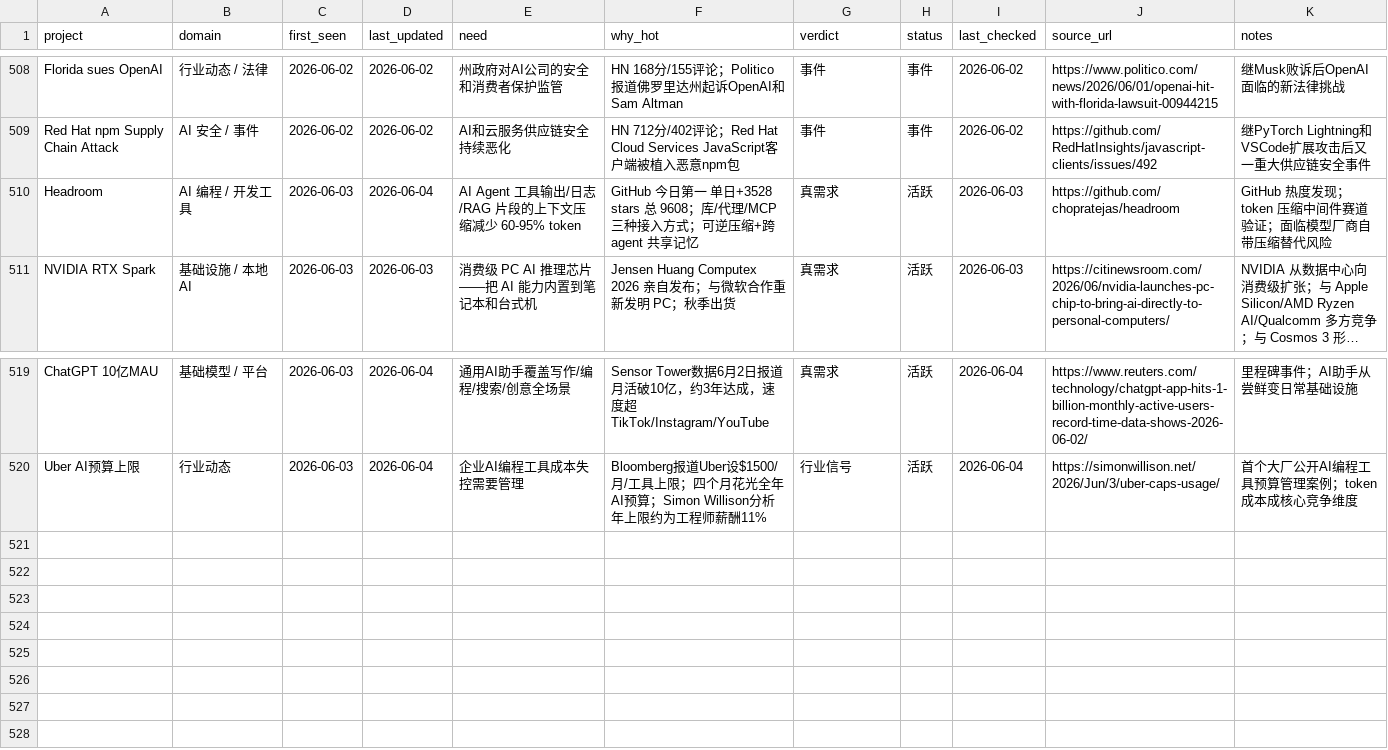
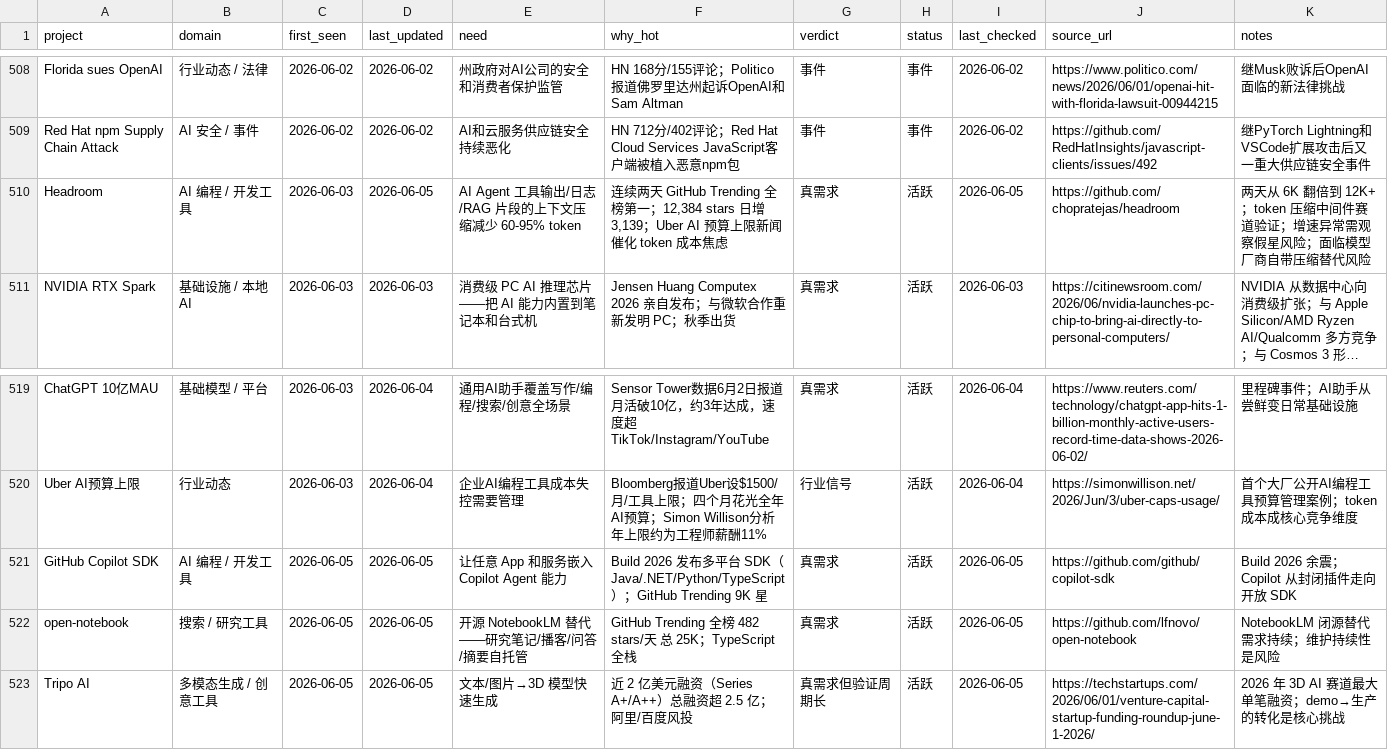
Before and after one commit to KuumaSan/AIProducts, a CSV file: tracking/ai-projects.csv, drawn as a sheet; only a part is shown, gaps mark what is left out; long unchanged cells end in …; the diff names each change by its address in the sheet, - before the commit and + after, or states it on an @@ line.

Commit message:
Daily AI tracker update 2026-06-05

```diff
--- a/tracking/ai-projects.csv
+++ b/tracking/ai-projects.csv
-D510 (last_updated): 2026-06-04
+D510 (last_updated): 2026-06-05
-F510 (why_hot): GitHub 今日第一 单日+3528 stars 总 9608；库/代理/MCP 三种接入方式；可逆压缩+跨 agent 共享记忆
+F510 (why_hot): 连续两天 GitHub Trending 全榜第一；12,384 stars 日增 3,139；Uber AI 预算上限新闻催化 token 成本焦虑
-I510 (last_checked): 2026-06-03
+I510 (last_checked): 2026-06-05
-K510 (notes): GitHub 热度发现；token 压缩中间件赛道验证；面临模…
+K510 (notes): 两天从 6K 翻倍到 12K+；token 压缩中间件赛道验证；增速异常需观察假星风险；面临模…
+row 521: GitHub Copilot SDK | AI 编程 / 开发工具 | 2026-06-05 | 2026-06-05 | 让任意 App 和服务嵌入 Copilot Agent 能力 | Build 2026 发布多平台 SDK（Java/.NET/Python/TypeScript）；GitHub Trending 9K 星 | 真需求 | 活跃 | 2026-06-05 | https://github.com/github/copilot-sdk | Build 2026 余震；Copilot 从封闭插件走向开放 SDK
+row 522: open-notebook | 搜索 / 研究工具 | 2026-06-05 | 2026-06-05 | 开源 NotebookLM 替代——研究笔记/播客/问答/摘要自托管 | GitHub Trending 全榜 482 stars/天 总 25K；TypeScript 全栈 | 真需求 | 活跃 | 2026-06-05 | https://github.com/lfnovo/open-notebook | NotebookLM 闭源替代需求持续；维护持续性是风险
+row 523: Tripo AI | 多模态生成 / 创意工具 | 2026-06-05 | 2026-06-05 | 文本/图片→3D 模型快速生成 | 近 2 亿美元融资（Series A+/A++）总融资超 2.5 亿；阿里/百度风投 | 真需求但验证周期长 | 活跃 | 2026-06-05 | https://techstartups.com/2026/06/01/venture-capital-startup-funding-roundup-june-1-2026/ | 2026 年 3D AI 赛道最大单笔融资；demo→生产的转化是核心挑战
```
